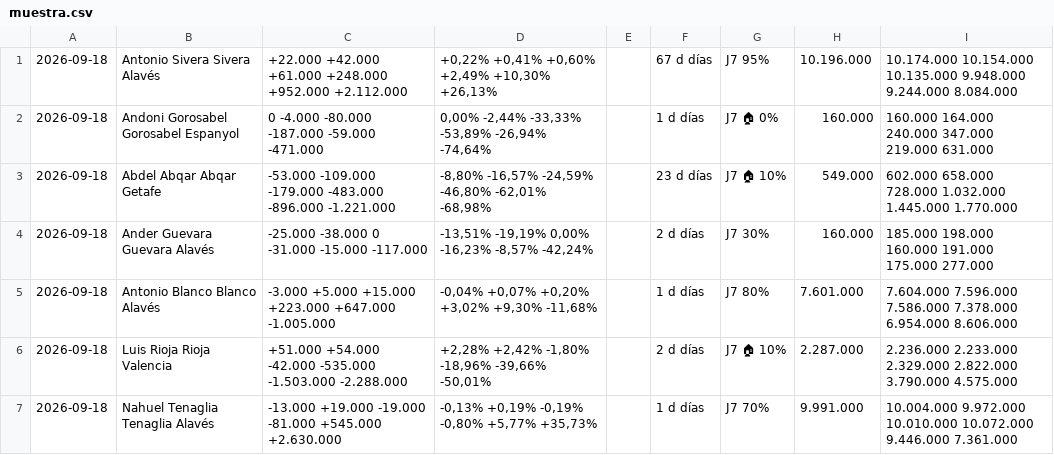
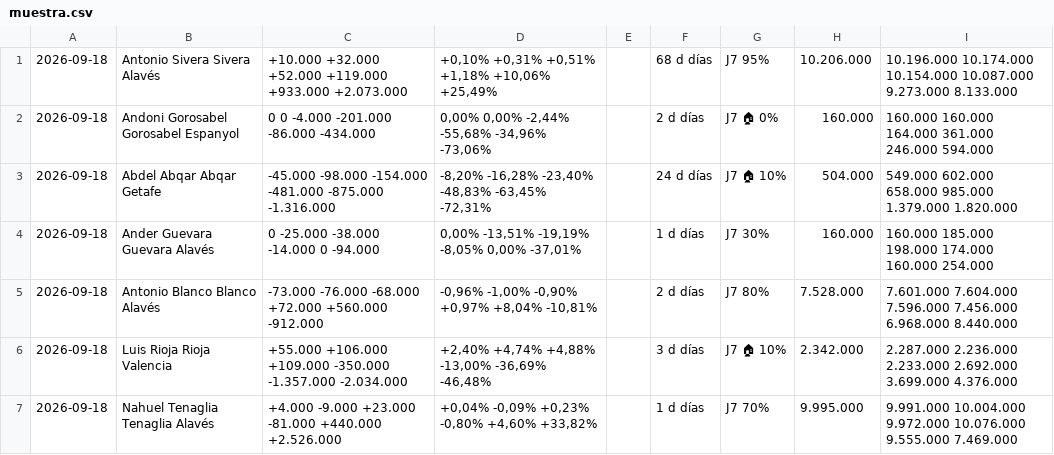
Before and after one commit to bqr3110/Mister-Data, a CSV file: datos/muestra.csv, drawn as a sheet; only a part is shown; the diff covers the shown part only.

```diff
--- a/datos/muestra.csv
+++ b/datos/muestra.csv
@@ -1,7 +1,7 @@
-2026-09-18,Antonio Sivera Sivera Alavés,+22.000 +42.000 +61.000 +248.000 +952.000 +2.112.000,"+0,22% +0,41% +0,60% +2,49% +10,30% +26,13%",,67 d días,J7 95%,10.196.000,10.174.000 10.154.000 10.135.000 9.948.000 9.244.000 8.084.000
-2026-09-18,Andoni Gorosabel Gorosabel Espanyol,0 -4.000 -80.000 -187.000 -59.000 -471.000,"0,00% -2,44% -33,33% -53,89% -26,94% -74,64%",,1 d días,J7 🏠 0%,160.000,160.000 164.000 240.000 347.000 219.000 631.000
-2026-09-18,Abdel Abqar Abqar Getafe,-53.000 -109.000 -179.000 -483.000 -896.000 -1.221.000,"-8,80% -16,57% -24,59% -46,80% -62,01% -68,98%",,23 d días,J7 🏠 10%,549.000,602.000 658.000 728.000 1.032.000 1.445.000 1.770.000
-2026-09-18,Ander Guevara Guevara Alavés,-25.000 -38.000 0 -31.000 -15.000 -117.000,"-13,51% -19,19% 0,00% -16,23% -8,57% -42,24%",,2 d días,J7 30%,160.000,185.000 198.000 160.000 191.000 175.000 277.000
-2026-09-18,Antonio Blanco Blanco Alavés,-3.000 +5.000 +15.000 +223.000 +647.000 -1.005.000,"-0,04% +0,07% +0,20% +3,02% +9,30% -11,68%",,1 d días,J7 80%,7.601.000,7.604.000 7.596.000 7.586.000 7.378.000 6.954.000 8.606.000
-2026-09-18,Luis Rioja Rioja Valencia,+51.000 +54.000 -42.000 -535.000 -1.503.000 -2.288.000,"+2,28% +2,42% -1,80% -18,96% -39,66% -50,01%",,2 d días,J7 🏠 10%,2.287.000,2.236.000 2.233.000 2.329.000 2.822.000 3.790.000 4.575.000
-2026-09-18,Nahuel Tenaglia Tenaglia Alavés,-13.000 +19.000 -19.000 -81.000 +545.000 +2.630.000,"-0,13% +0,19% -0,19% -0,80% +5,77% +35,73%",,1 d días,J7 70%,9.991.000,10.004.000 9.972.000 10.010.000 10.072.000 9.446.000 7.361.000
+2026-09-18,Antonio Sivera Sivera Alavés,+10.000 +32.000 +52.000 +119.000 +933.000 +2.073.000,"+0,10% +0,31% +0,51% +1,18% +10,06% +25,49%",,68 d días,J7 95%,10.206.000,10.196.000 10.174.000 10.154.000 10.087.000 9.273.000 8.133.000
+2026-09-18,Andoni Gorosabel Gorosabel Espanyol,0 0 -4.000 -201.000 -86.000 -434.000,"0,00% 0,00% -2,44% -55,68% -34,96% -73,06%",,2 d días,J7 🏠 0%,160.000,160.000 160.000 164.000 361.000 246.000 594.000
+2026-09-18,Abdel Abqar Abqar Getafe,-45.000 -98.000 -154.000 -481.000 -875.000 -1.316.000,"-8,20% -16,28% -23,40% -48,83% -63,45% -72,31%",,24 d días,J7 🏠 10%,504.000,549.000 602.000 658.000 985.000 1.379.000 1.820.000
+2026-09-18,Ander Guevara Guevara Alavés,0 -25.000 -38.000 -14.000 0 -94.000,"0,00% -13,51% -19,19% -8,05% 0,00% -37,01%",,1 d días,J7 30%,160.000,160.000 185.000 198.000 174.000 160.000 254.000
+2026-09-18,Antonio Blanco Blanco Alavés,-73.000 -76.000 -68.000 +72.000 +560.000 -912.000,"-0,96% -1,00% -0,90% +0,97% +8,04% -10,81%",,2 d días,J7 80%,7.528.000,7.601.000 7.604.000 7.596.000 7.456.000 6.968.000 8.440.000
+2026-09-18,Luis Rioja Rioja Valencia,+55.000 +106.000 +109.000 -350.000 -1.357.000 -2.034.000,"+2,40% +4,74% +4,88% -13,00% -36,69% -46,48%",,3 d días,J7 🏠 10%,2.342.000,2.287.000 2.236.000 2.233.000 2.692.000 3.699.000 4.376.000
+2026-09-18,Nahuel Tenaglia Tenaglia Alavés,+4.000 -9.000 +23.000 -81.000 +440.000 +2.526.000,"+0,04% -0,09% +0,23% -0,80% +4,60% +33,82%",,1 d días,J7 70%,9.995.000,9.991.000 10.004.000 9.972.000 10.076.000 9.555.000 7.469.000
```
Also changed, not shown: 63 edited cells elsewhere in this file, 1 other file.
